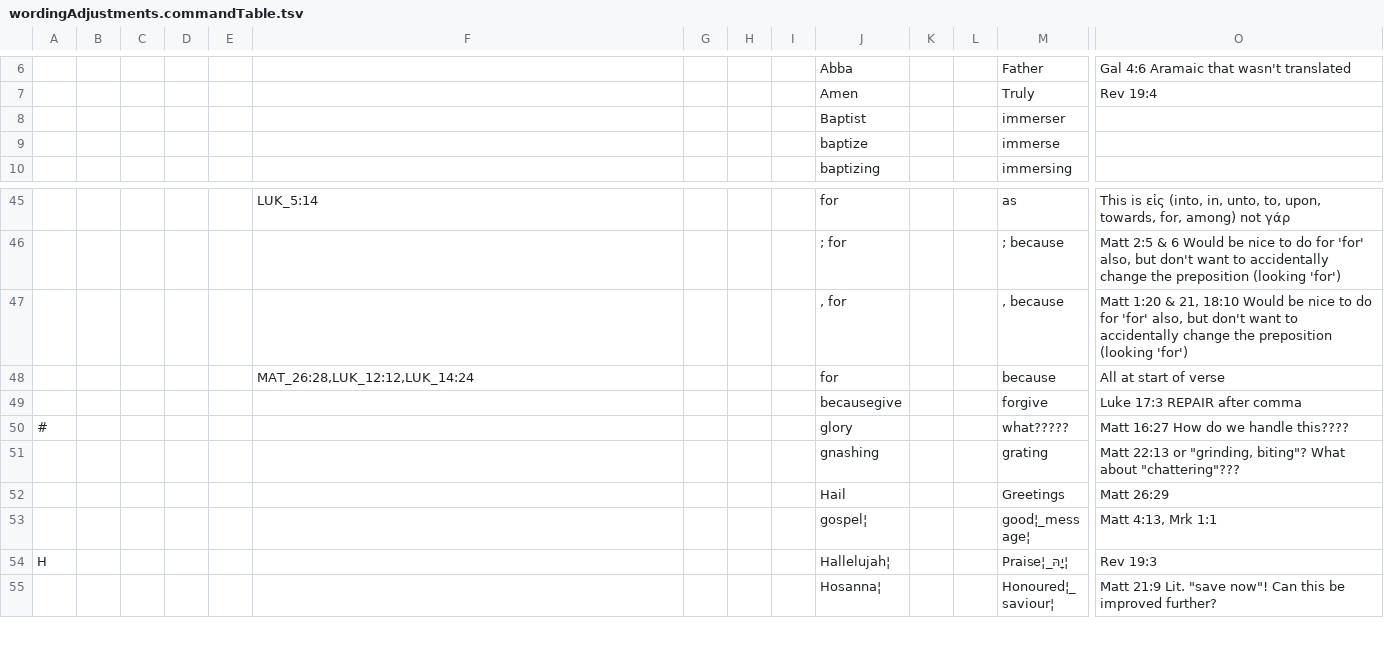
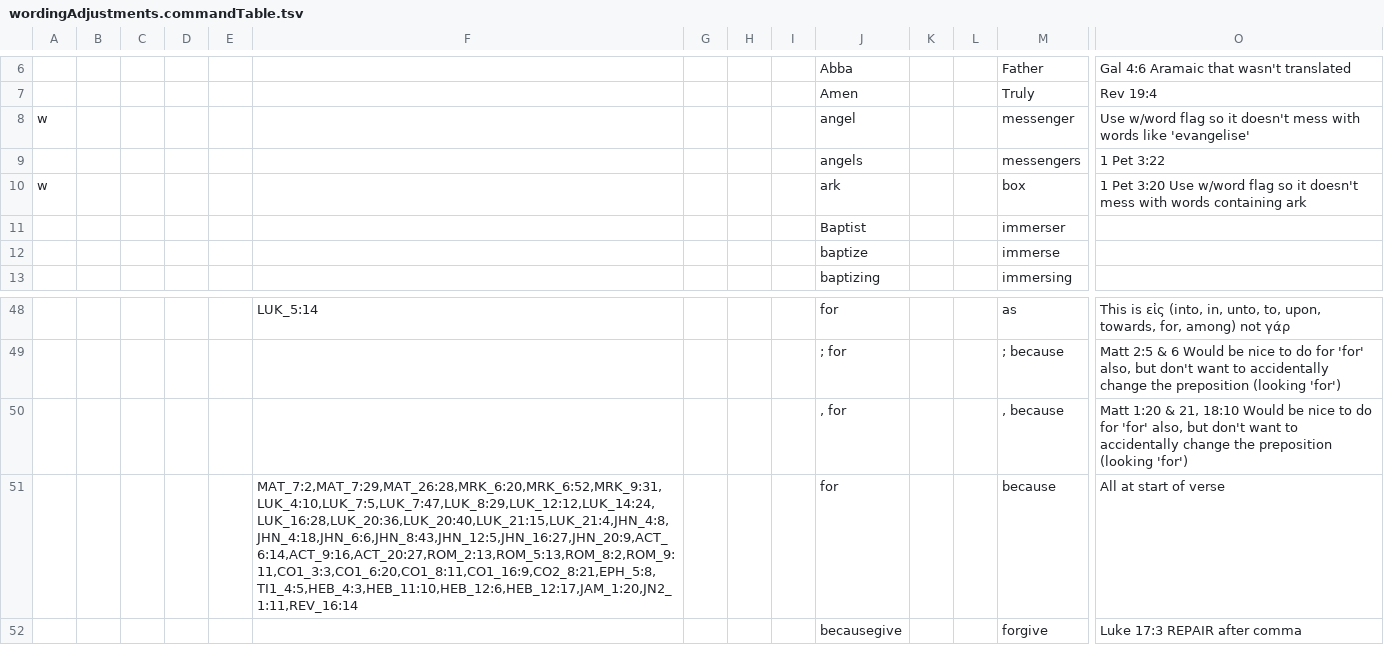
Before and after one commit to Freely-Given-org/OpenEnglishTranslation--OET, a TSV file: scripts/ScriptedVLTUpdates/wordingAdjustments.commandTable.tsv, drawn as a sheet; only a part is shown, gaps mark what is left out; the shorter side is filled out with more unchanged rows; addresses are those after the commit; rows hold the shown columns only; the diff names each change by its address in the sheet, - before the commit and + after, or states it on an @@ line.

```diff
--- a/scripts/ScriptedVLTUpdates/wordingAdjustments.commandTable.tsv
+++ b/scripts/ScriptedVLTUpdates/wordingAdjustments.commandTable.tsv
+row 8: w |  |  |  |  |  |  |  |  | angel |  |  | messenger | Use w/word flag so it doesn't mess with words like 'evangelise'
+row 9:  |  |  |  |  |  |  |  |  | angels |  |  | messengers | 1 Pet 3:22
+row 10: w |  |  |  |  |  |  |  |  | ark |  |  | box | 1 Pet 3:20 Use w/word flag so it doesn't mess with words containing ark
-F51: MAT_26:28,LUK_12:12,LUK_14:24
+F51: MAT_7:2,MAT_7:29,MAT_26:28,MRK_6:20,MRK_6:52,MRK_9:31,LUK_4:10,LUK_7:5,LUK_7:47,LUK_8:29,LUK_12:12,LUK_14:24,LUK_16:28,LUK_20:36,LUK_20:40,LUK_21:15,LUK_21:4,JHN_4:8,JHN_4:18,JHN_6:6,JHN_8:43,JHN_12:5,JHN_16:27,JHN_20:9,ACT_6:14,ACT_9:16,ACT_20:27,ROM_2:13,ROM_5:13,ROM_8:2,ROM_9:11,CO1_3:3,CO1_6:20,CO1_8:11,CO1_16:9,CO2_8:21,EPH_5:8,TI1_4:5,HEB_4:3,HEB_11:10,HEB_12:6,HEB_12:17,JAM_1:20,JN2_1:11,REV_16:14
```
Also changed, not shown: 6 other files.
